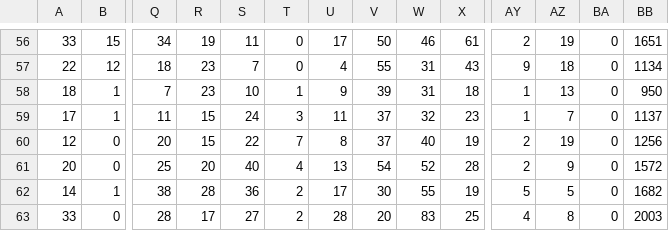
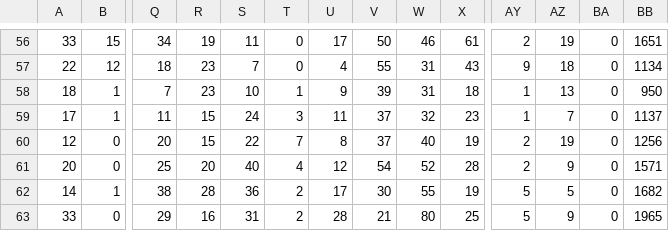
Before and after one commit to computationalUncertaintyLab/FluHospPlot, a CSV file: 2022-03-07/2022-03-07__fluhospdata_wide.csv, drawn as a sheet; only a part is shown, gaps mark what is left out; removed rows and columns are numbered as before the commit, all else as after; rows hold the shown columns only; the diff names each change by its address in the sheet, - before the commit and + after, or states it on an @@ line.

```diff
--- a/2022-03-07/2022-03-07__fluhospdata_wide.csv
+++ b/2022-03-07/2022-03-07__fluhospdata_wide.csv
-U61: 13
+U61: 12
-BB61: 1572
+BB61: 1571
-row 63: 33 | 0 | 28 | 17 | 27 | 2 | 28 | 20 | 83 | 25 | 4 | 8 | 0 | 2003
+row 63: 33 | 0 | 29 | 16 | 31 | 2 | 28 | 21 | 80 | 25 | 5 | 9 | 0 | 1965
```
Also changed, not shown: 2022-03-07/2022-03-07__fluhospdata_long.csv, fluHospData__long.csv, 40 other files.
